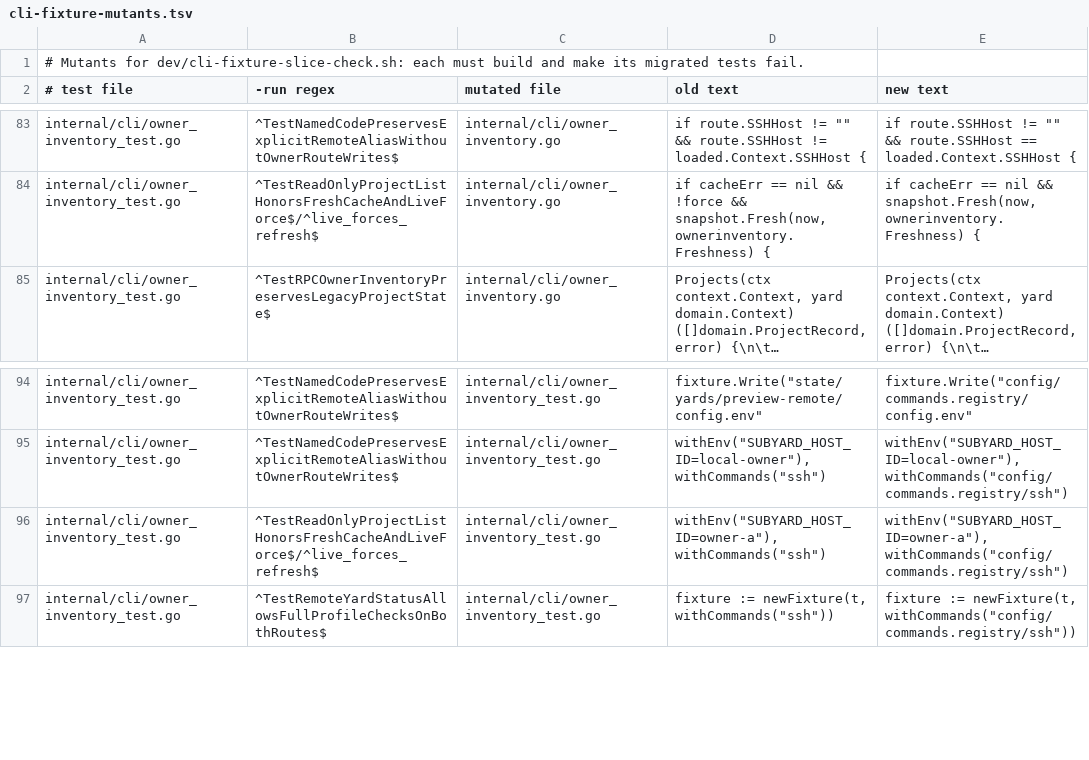
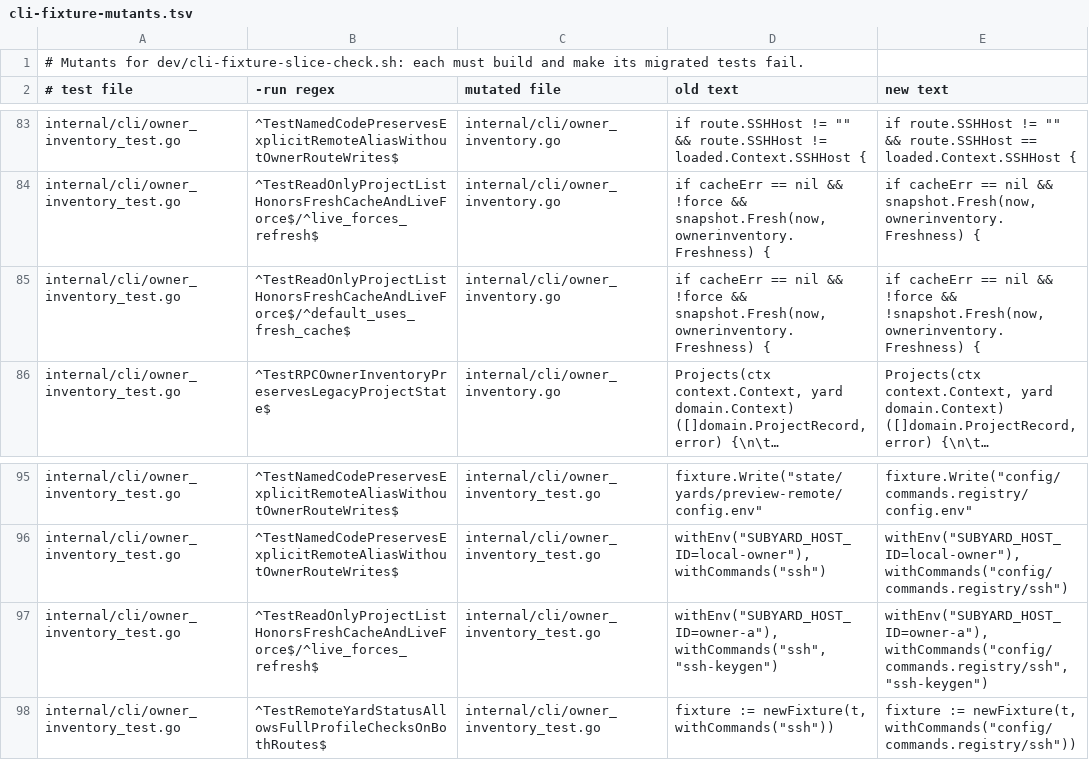
Before and after one commit to subyard/subyard, a TSV file: dev/cli-fixture-mutants.tsv, drawn as a sheet; only a part is shown, gaps mark what is left out; long unchanged cells end in …; addresses are those after the commit; the diff names each change by its address in the sheet, - before the commit and + after, or states it on an @@ line.

Commit message:
Make CLI cache and help fixtures hermetic

```diff
--- a/dev/cli-fixture-mutants.tsv
+++ b/dev/cli-fixture-mutants.tsv
+row 85: internal/cli/owner_inventory_test.go | ^TestReadOnlyProjectListHonorsFreshCacheAndLiveForce$/^default_uses_fresh_cache$ | internal/cli/owner_inventory.go | if cacheErr == nil && !force && snapshot.Fresh(now, ownerinventory.Freshness) { | if cacheErr == nil && !force && !snapshot.Fresh(now, ownerinventory.Freshness) {
-D97 (old text): withEnv("SUBYARD_HOST_ID=owner-a"), withCommands("ssh")
+D97 (old text): withEnv("SUBYARD_HOST_ID=owner-a"), withCommands("ssh", "ssh-keygen")
-E97 (new text): withEnv("SUBYARD_HOST_ID=owner-a"), withCommands("config/commands.registry/ssh")
+E97 (new text): withEnv("SUBYARD_HOST_ID=owner-a"), withCommands("config/commands.registry/ssh", "ssh-keygen")
```
Also changed, not shown: 2 other files.
